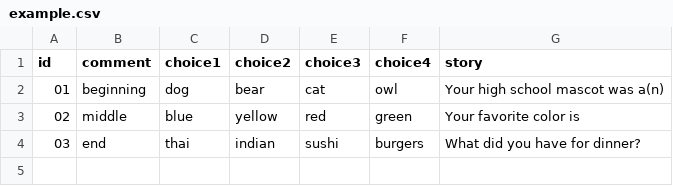
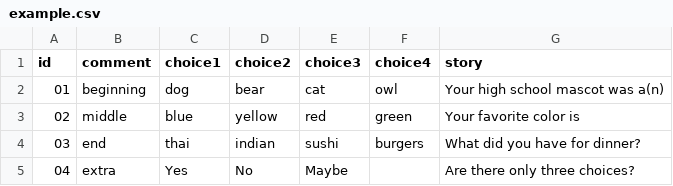
Before and after one commit to amyjoscelyn/dream-game, a CSV file: DreamGame/DreamGame/example.csv, drawn as a sheet; the diff names each change by its address in the sheet, - before the commit and + after, or states it on an @@ line.

Commit message:
choices in AMYStorySnippets initializer method are now optional; if choice is left blank in init method, that property choice will not be saved, and no choice will show up in table cells

```diff
--- a/DreamGame/DreamGame/example.csv
+++ b/DreamGame/DreamGame/example.csv
+row 5: 04 | extra | Yes | No | Maybe |  | Are there only three choices?
```
Also changed, not shown: 2 other files.
